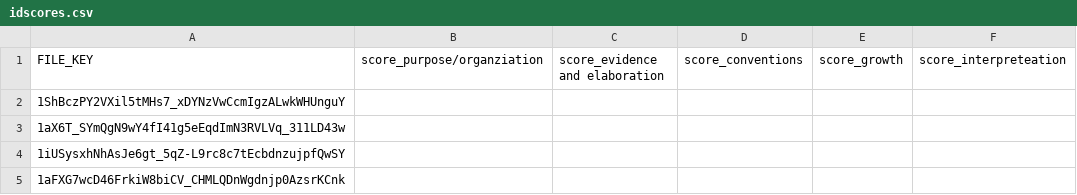
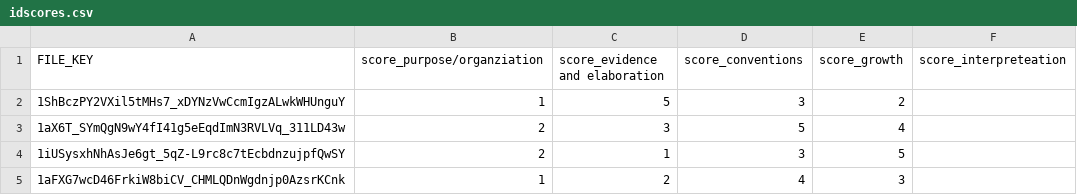
Before and after one commit to T3chy/Rusich_Grader, a CSV file: idscores.csv, drawn as a sheet.

```diff
--- a/idscores.csv
+++ b/idscores.csv
@@ -1,5 +1,5 @@
 FILE_KEY,score_purpose/organziation,score_evidence and elaboration,score_conventions,score_growth,score_interpreteation
-1ShBczPY2VXil5tMHs7_xDYNzVwCcmIgzALwkWHUnguY,,,,,
-1aX6T_SYmQgN9wY4fI41g5eEqdImN3RVLVq_311LD43w,,,,,
-1iUSysxhNhAsJe6gt_5qZ-L9rc8c7tEcbdnzujpfQwSY,,,,,
-1aFXG7wcD46FrkiW8biCV_CHMLQDnWgdnjp0AzsrKCnk,,,,,
+1ShBczPY2VXil5tMHs7_xDYNzVwCcmIgzALwkWHUnguY,1,5,3,2,
+1aX6T_SYmQgN9wY4fI41g5eEqdImN3RVLVq_311LD43w,2,3,5,4,
+1iUSysxhNhAsJe6gt_5qZ-L9rc8c7tEcbdnzujpfQwSY,2,1,3,5,
+1aFXG7wcD46FrkiW8biCV_CHMLQDnWgdnjp0AzsrKCnk,1,2,4,3,
```
Also changed, not shown: 7 other files.
